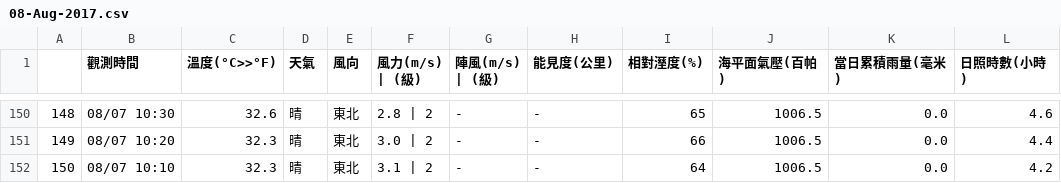
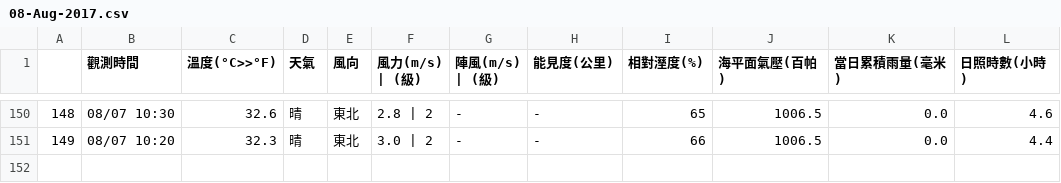
Before and after one commit to chingcchen/tokyo_weather, a CSV file: taiwan_weather/taitung/08-Aug-2017.csv, drawn as a sheet; only a part is shown, gaps mark what is left out.

Commit message:
Add file: taiwan_weather/taitung/08-Aug-2017.csv

```diff
--- a/taiwan_weather/taitung/08-Aug-2017.csv
+++ b/taiwan_weather/taitung/08-Aug-2017.csv
@@ -151,2 +151 @@
 149,08/07 10:20,32.3,晴,東北,3.0 | 2,-,-,66,1006.5,0.0,4.4
-150,08/07 10:10,32.3,晴,東北,3.1 | 2,-,-,64,1006.5,0.0,4.2
```
